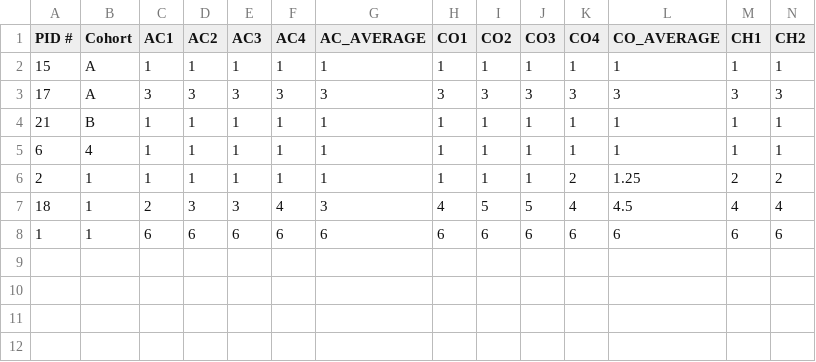
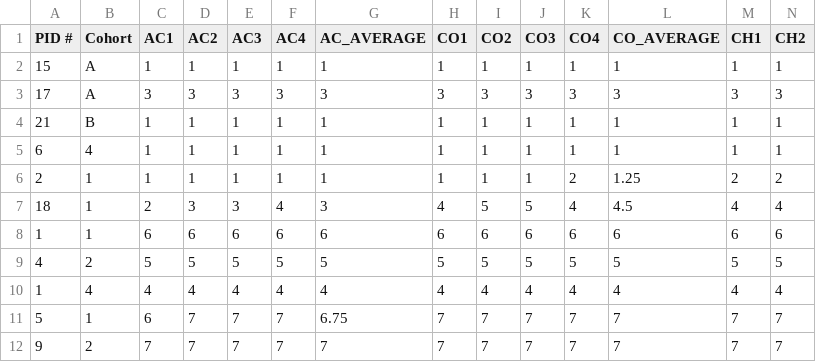
Before and after one commit to Juanita-Richards/FAST_Avatar_Assembly, a CSV file: Questionnaire/VEQ/FASTA_VEQ.csv, drawn as a sheet; only a part is shown; rows hold the shown columns only; the diff names each change by its address in the sheet, - before the commit and + after, or states it on an @@ line.

```diff
--- a/Questionnaire/VEQ/FASTA_VEQ.csv
+++ b/Questionnaire/VEQ/FASTA_VEQ.csv
+row 9: 4 | 2 | 5 | 5 | 5 | 5 | 5 | 5 | 5 | 5 | 5 | 5 | 5 | 5
+row 10: 1 | 4 | 4 | 4 | 4 | 4 | 4 | 4 | 4 | 4 | 4 | 4 | 4 | 4
+row 11: 5 | 1 | 6 | 7 | 7 | 7 | 6.75 | 7 | 7 | 7 | 7 | 7 | 7 | 7
+row 12: 9 | 2 | 7 | 7 | 7 | 7 | 7 | 7 | 7 | 7 | 7 | 7 | 7 | 7
```
Also changed, not shown: Participant_Logs.csv, 12 other files.
